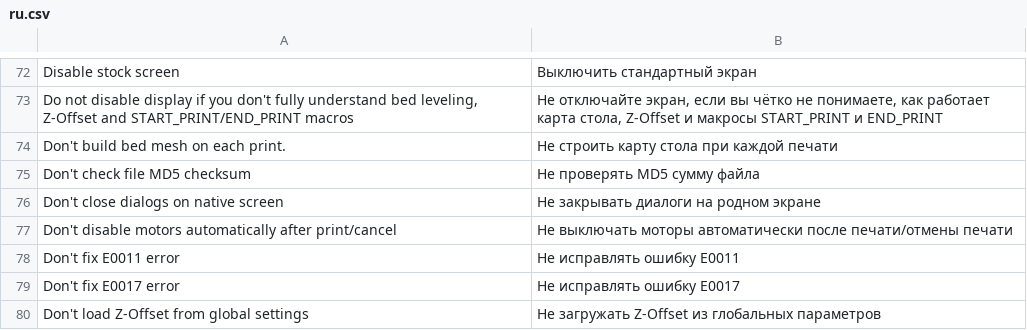
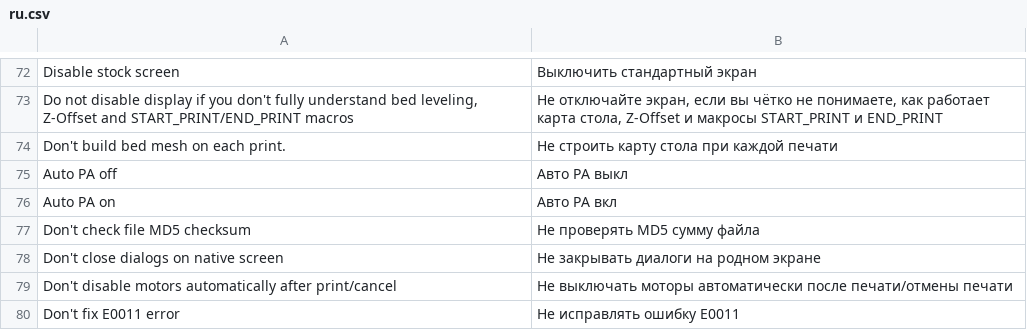
Before and after one commit to ghzserg/base, a CSV file: csv/ru.csv, drawn as a sheet; only a part is shown, gaps mark what is left out; the shorter side is filled out with more unchanged rows; the diff names each change by its address in the sheet, - before the commit and + after, or states it on an @@ line.

```diff
--- a/csv/ru.csv
+++ b/csv/ru.csv
+row 75: Auto PA off | Авто PA выкл
+row 76: Auto PA on | Авто PA вкл
```
Also changed, not shown: csv/cs.csv, csv/ja.csv, 10 other files.
